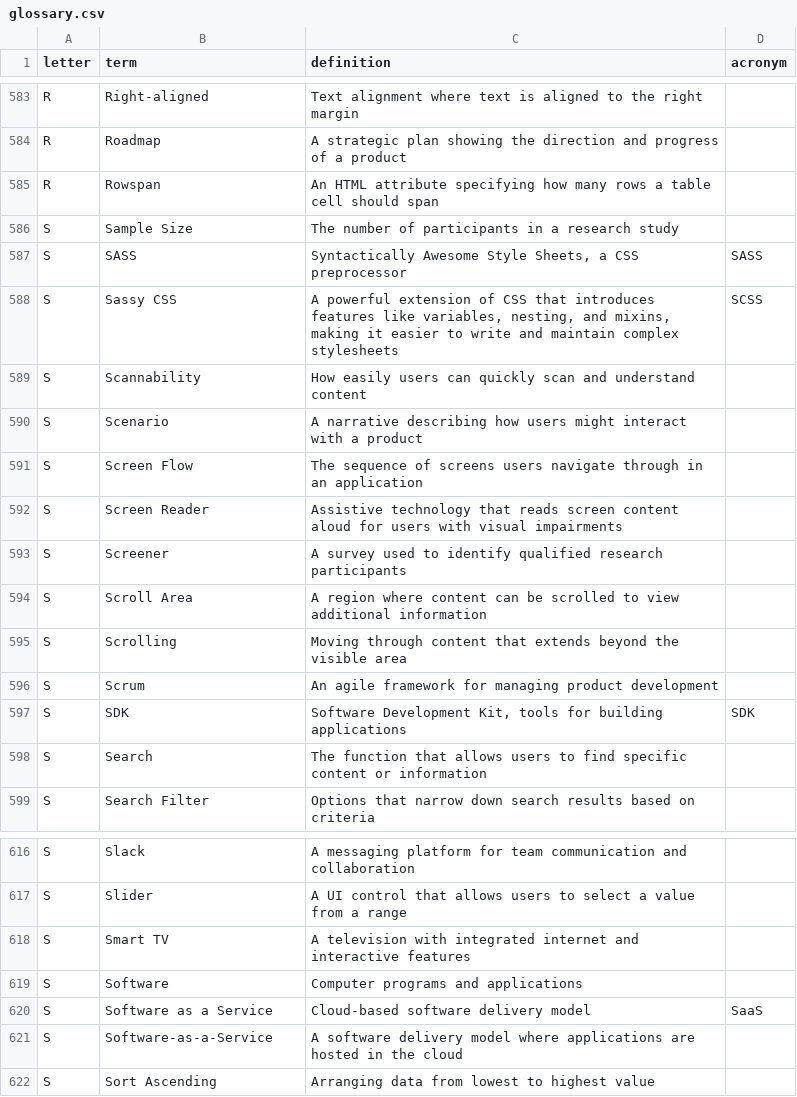
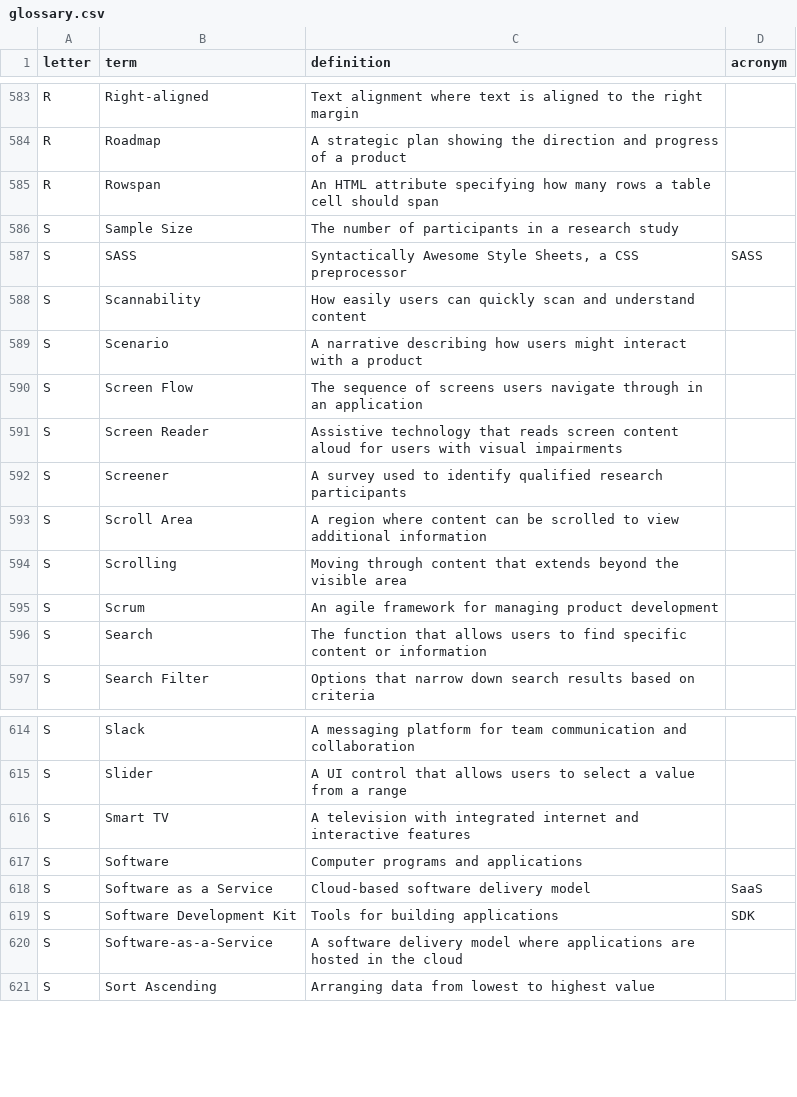
Before and after one commit to calee1/uxglossary, a CSV file: data/glossary.csv, drawn as a sheet; only a part is shown, gaps mark what is left out.

Commit message:
Update glossary: 760 terms

```diff
--- a/data/glossary.csv
+++ b/data/glossary.csv
@@ -587,3 +587,2 @@ S,Sample Size,The number of participants in a research study,
 S,SASS,"Syntactically Awesome Style Sheets, a CSS preprocessor",SASS
-S,Sassy CSS,"A powerful extension of CSS that introduces features like variables, nesting, and mixins, making it easier to write and maintain complex stylesheets",SCSS
 S,Scannability,How easily users can quickly scan and understand content,
@@ -596,3 +595,2 @@ S,Scrolling,Moving through content that extends beyond the visible area,
 S,Scrum,An agile framework for managing product development,
-S,SDK,"Software Development Kit, tools for building applications",SDK
 S,Search,The function that allows users to find specific content or information,
@@ -620,2 +618,3 @@ S,Software,Computer programs and applications,
 S,Software as a Service,Cloud-based software delivery model,SaaS
+S,Software Development Kit,Tools for building applications,SDK
 S,Software-as-a-Service,A software delivery model where applications are hosted in the cloud,
```
